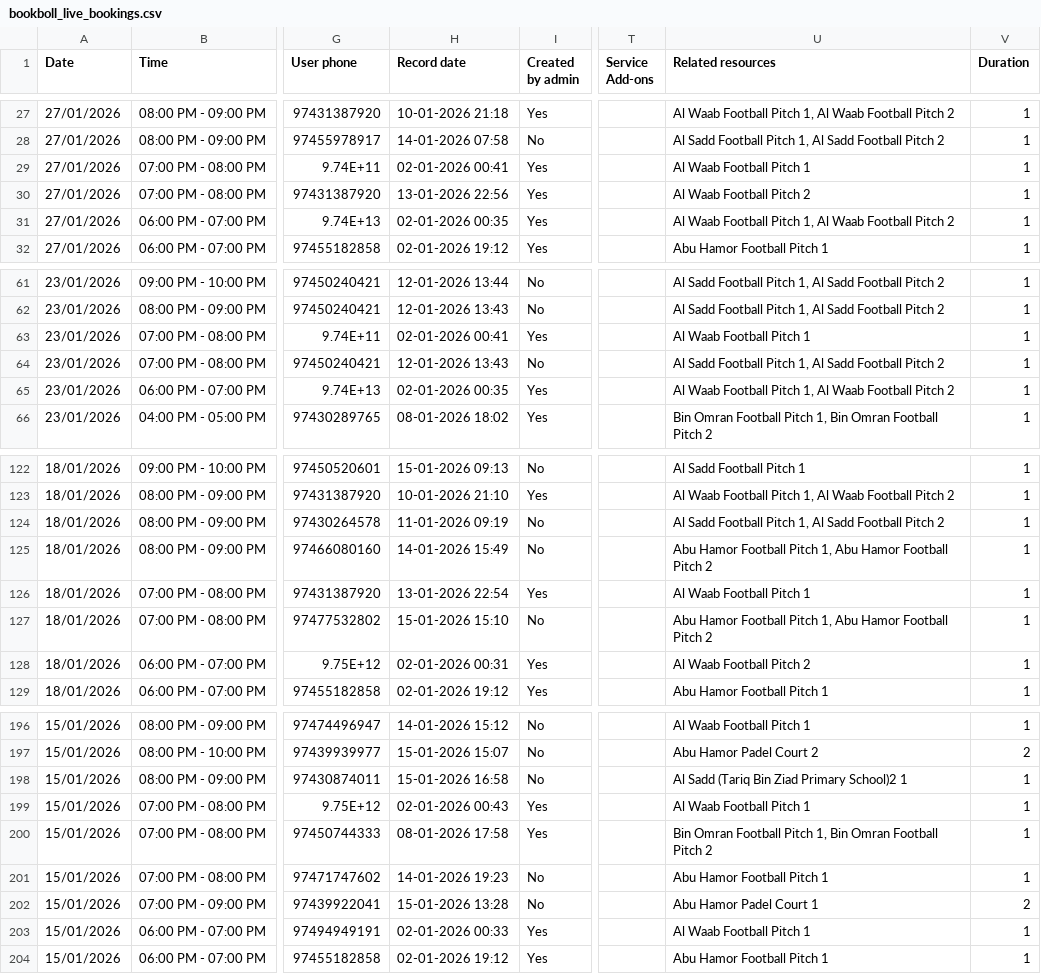
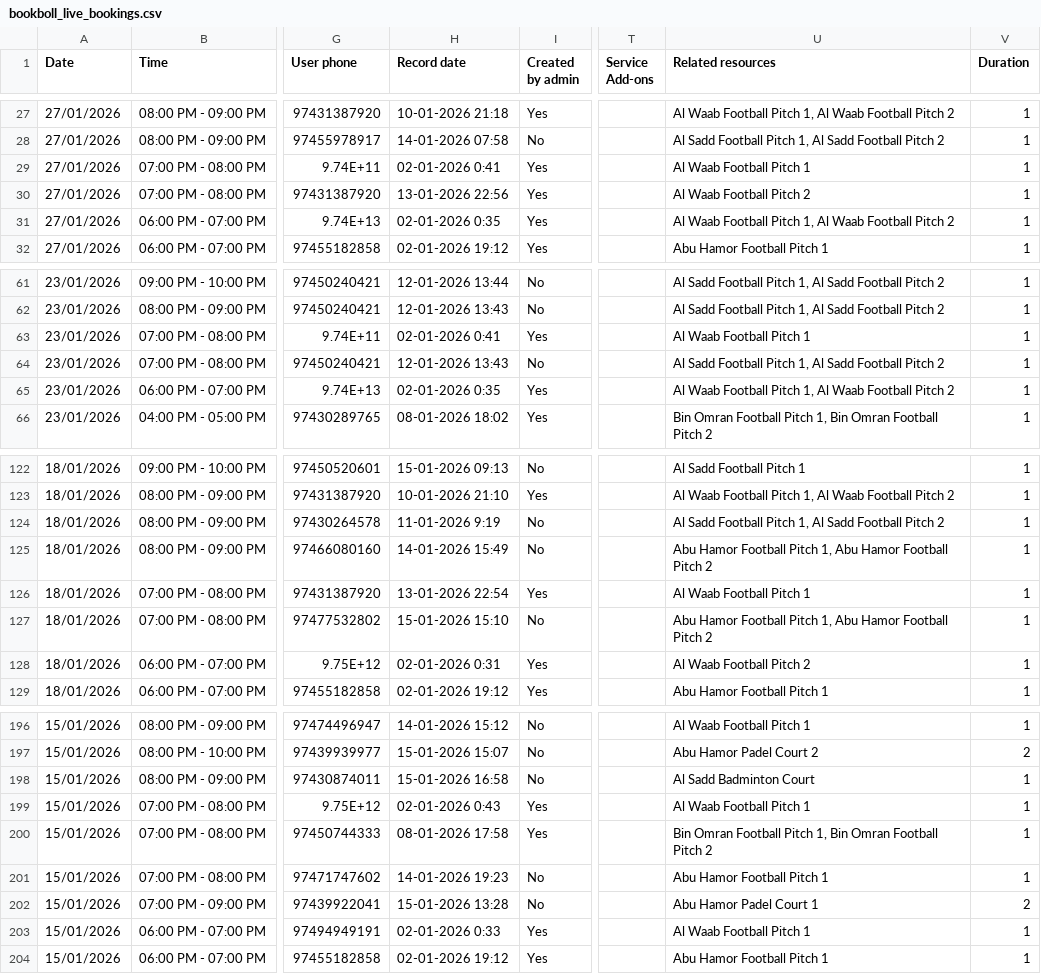
Before and after one commit to alamgir000009/bookboll-new-system-version-2, a CSV file: bookboll-BACKEND/public/bookboll_live_bookings.csv, drawn as a sheet; only a part is shown, gaps mark what is left out; the diff covers the shown part only; the diff names each change by its address in the sheet, - before the commit and + after, or states it on an @@ line.

```diff
--- a/bookboll-BACKEND/public/bookboll_live_bookings.csv
+++ b/bookboll-BACKEND/public/bookboll_live_bookings.csv
-H29 (Record date): 02-01-2026 00:41
+H29 (Record date): 02-01-2026 0:41
-H31 (Record date): 02-01-2026 00:35
+H31 (Record date): 02-01-2026 0:35
-H63 (Record date): 02-01-2026 00:41
+H63 (Record date): 02-01-2026 0:41
-H65 (Record date): 02-01-2026 00:35
+H65 (Record date): 02-01-2026 0:35
-H124 (Record date): 11-01-2026 09:19
+H124 (Record date): 11-01-2026 9:19
-H128 (Record date): 02-01-2026 00:31
+H128 (Record date): 02-01-2026 0:31
-U198 (Related resources): Al Sadd (Tariq Bin Ziad Primary School)2 1
+U198 (Related resources): Al Sadd Badminton Court
-H199 (Record date): 02-01-2026 00:43
+H199 (Record date): 02-01-2026 0:43
-H203 (Record date): 02-01-2026 00:33
+H203 (Record date): 02-01-2026 0:33
```
Also changed, not shown: 29 edited cells elsewhere in this file.
